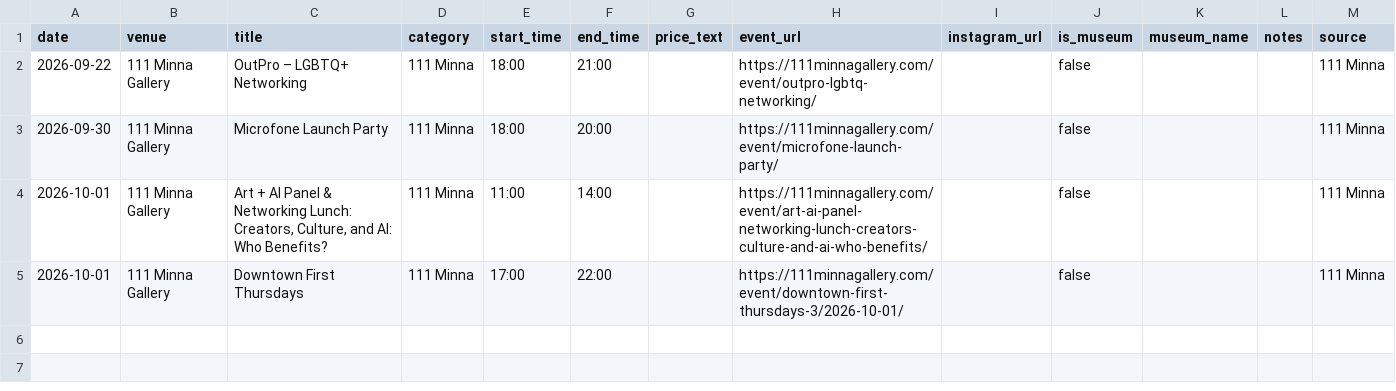
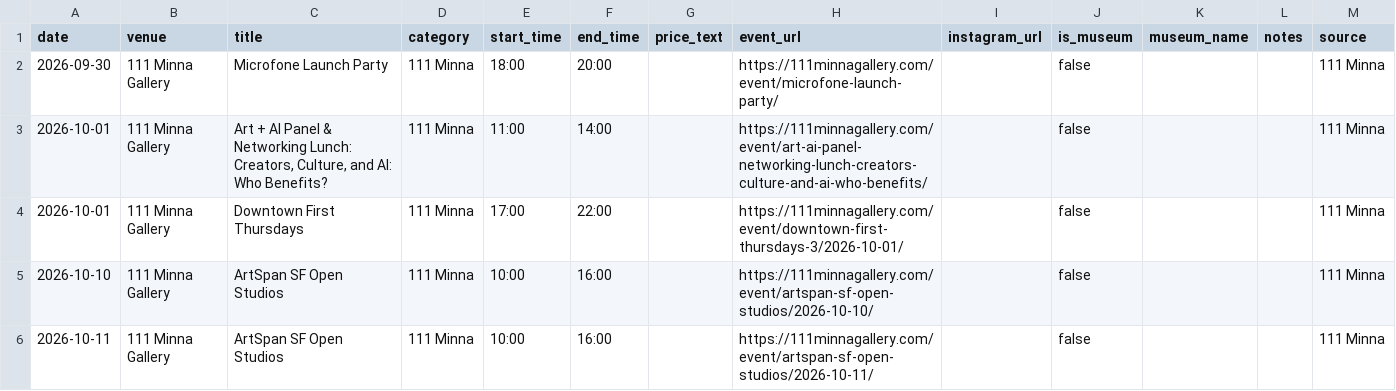
Before and after one commit to obstacleb/artlinks-data, a CSV file: minna_events.csv, drawn as a sheet.

Commit message:
Update 111 Minna events CSV

```diff
--- a/minna_events.csv
+++ b/minna_events.csv
@@ -1,3 +1,2 @@
 date,venue,title,category,start_time,end_time,price_text,event_url,instagram_url,is_museum,museum_name,notes,source
-2026-09-22,111 Minna Gallery,OutPro – LGBTQ+ Networking,111 Minna,18:00,21:00,,https://111minnagallery.com/event/outpro-lgbtq-networking/,,false,,,111 Minna
 2026-09-30,111 Minna Gallery,Microfone Launch Party,111 Minna,18:00,20:00,,https://111minnagallery.com/event/microfone-launch-party/,,false,,,111 Minna
@@ -5 +4,3 @@ date,venue,title,category,start_time,end_time,price_text,event_url,instagram_url
 2026-10-01,111 Minna Gallery,Downtown First Thursdays,111 Minna,17:00,22:00,,https://111minnagallery.com/event/downtown-first-thursdays-3/2026-10-01/,,false,,,111 Minna
+2026-10-10,111 Minna Gallery,ArtSpan SF Open Studios,111 Minna,10:00,16:00,,https://111minnagallery.com/event/artspan-sf-open-studios/2026-10-10/,,false,,,111 Minna
+2026-10-11,111 Minna Gallery,ArtSpan SF Open Studios,111 Minna,10:00,16:00,,https://111minnagallery.com/event/artspan-sf-open-studios/2026-10-11/,,false,,,111 Minna
```
